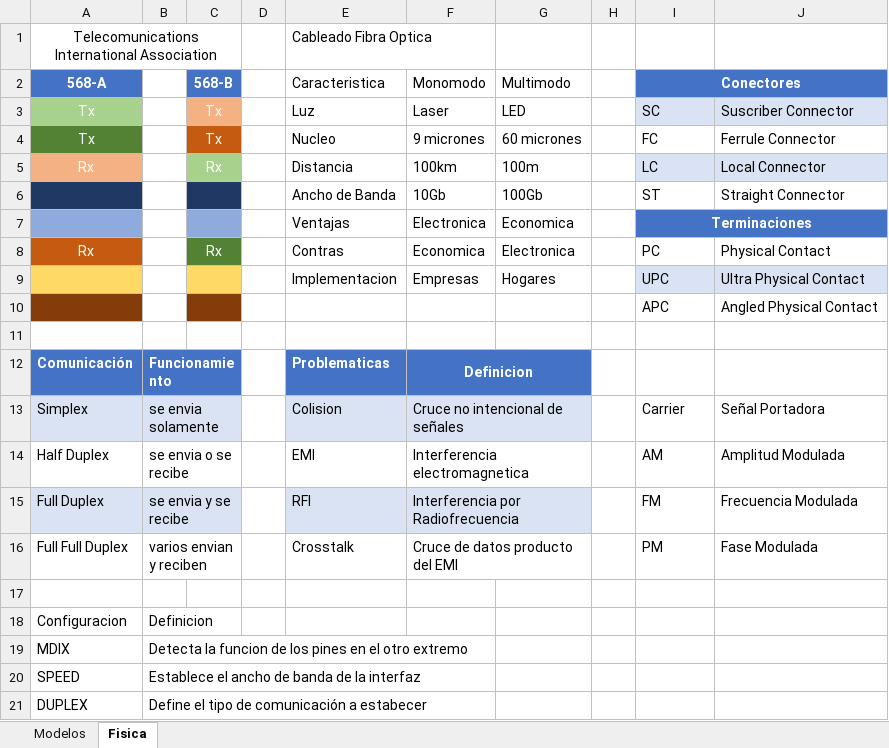
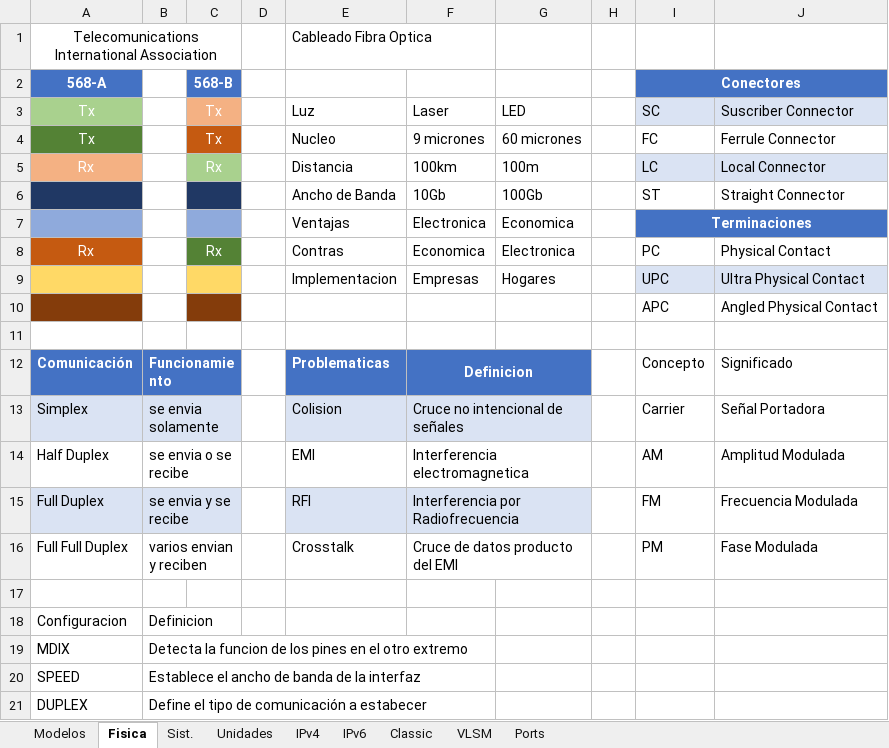
Before and after one commit to C215714N/EducacionIT, an Excel workbook: docs/protocols-suite.xlsx, sheet Fisica, drawn as a sheet; values as stored, in another font and other column widths than the file's, no borders; charts and pictures and table styles not drawn; the diff names each change by its address in the sheet, - before the commit and + after, or states it on an @@ line.

```diff
--- a/docs/protocols-suite.xlsx (sheet Fisica)
+++ b/docs/protocols-suite.xlsx (sheet Fisica)
+sheet tab: Sist.
+sheet tab: Unidades
+sheet tab: IPv4
+sheet tab: IPv6
+sheet tab: Classic
+sheet tab: VLSM
+sheet tab: Ports
-E2:G2 text colour: black
+E2:G2 text colour: #FFFFFF
-I12 (Conectores): (empty)
+I12 (Conectores): Concepto
-J12: (empty)
+J12: Significado
```
Also changed, not shown: charts or pictures, 2 other files.
